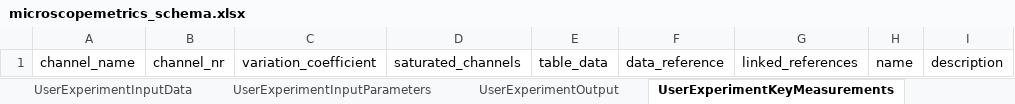
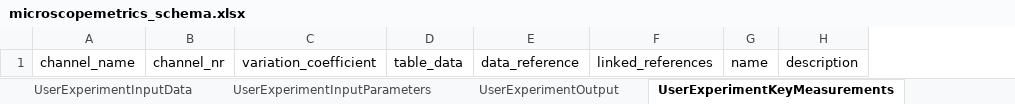
Before and after one commit to juliomateoslangerak/microscopemetrics-schema, an Excel workbook: project/excel/microscopemetrics_schema.xlsx, sheet UserExperimentKeyMeasurements, drawn as a sheet; values as stored, in another font and other column widths than the file's, no borders; the diff names each change by its address in the sheet, - before the commit and + after, or states it on an @@ line.

Commit message:
Added preliminary support for user_experiment testing

```diff
--- a/project/excel/microscopemetrics_schema.xlsx (sheet UserExperimentKeyMeasurements)
+++ b/project/excel/microscopemetrics_schema.xlsx (sheet UserExperimentKeyMeasurements)
-column D, row 1: saturated_channels
```
Also changed, not shown: other sheet tabs, 14 other files.
